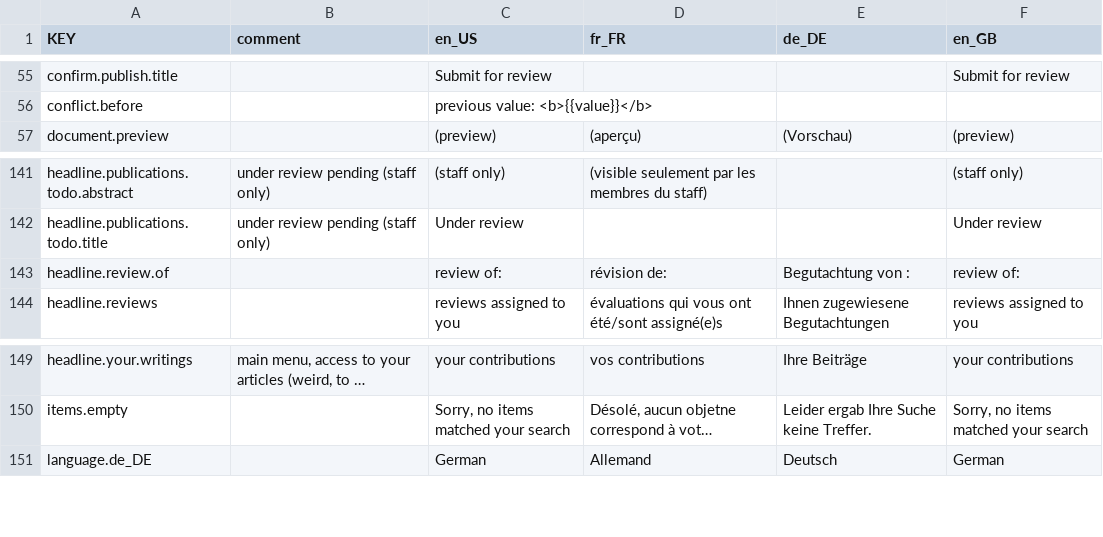
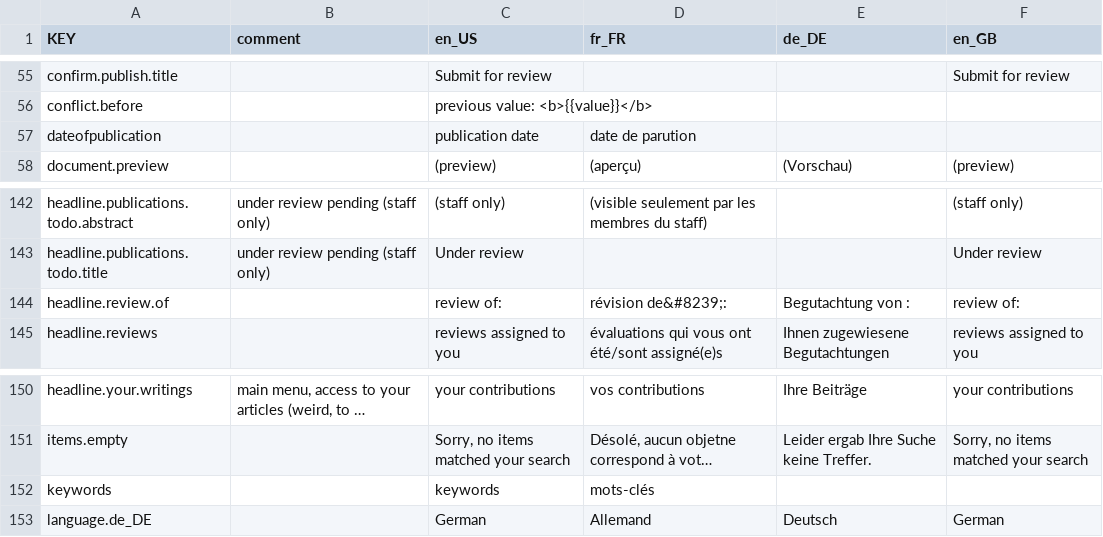
Before and after one commit to resume-unilu/RESuME, a CSV file: src/locale/locale-all.csv, drawn as a sheet; only a part is shown, gaps mark what is left out; long unchanged cells end in …; addresses are those after the commit; the diff names each change by its address in the sheet, - before the commit and + after, or states it on an @@ line.

Commit message:
refine tags and publication date display in story templates

```diff
--- a/src/locale/locale-all.csv
+++ b/src/locale/locale-all.csv
+row 57: dateofpublication |  | publication date | date de parution
-D144 (fr_FR): révision de:
+D144 (fr_FR): révision de&#8239;:
+row 152: keywords |  | keywords | mots-clés
```
Also changed, not shown: 10 other files.
